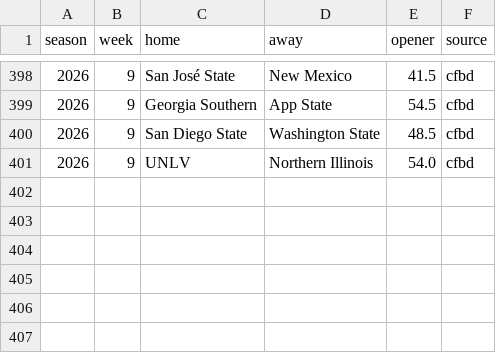
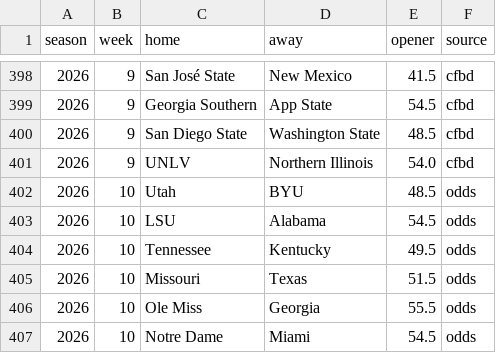
Before and after one commit to aberni03/ncaaf-totals-edge, a CSV file: out/openers.csv, drawn as a sheet; only a part is shown, gaps mark what is left out.

```diff
--- a/out/openers.csv
+++ b/out/openers.csv
@@ -401 +401,7 @@ season,week,home,away,opener,source
 2026,9,UNLV,Northern Illinois,54.0,cfbd
+2026,10,Utah,BYU,48.5,odds
+2026,10,LSU,Alabama,54.5,odds
+2026,10,Tennessee,Kentucky,49.5,odds
+2026,10,Missouri,Texas,51.5,odds
+2026,10,Ole Miss,Georgia,55.5,odds
+2026,10,Notre Dame,Miami,54.5,odds
```
Also changed, not shown: out/odds_snapshots.csv, out/picks_log.csv, 6 other files.
